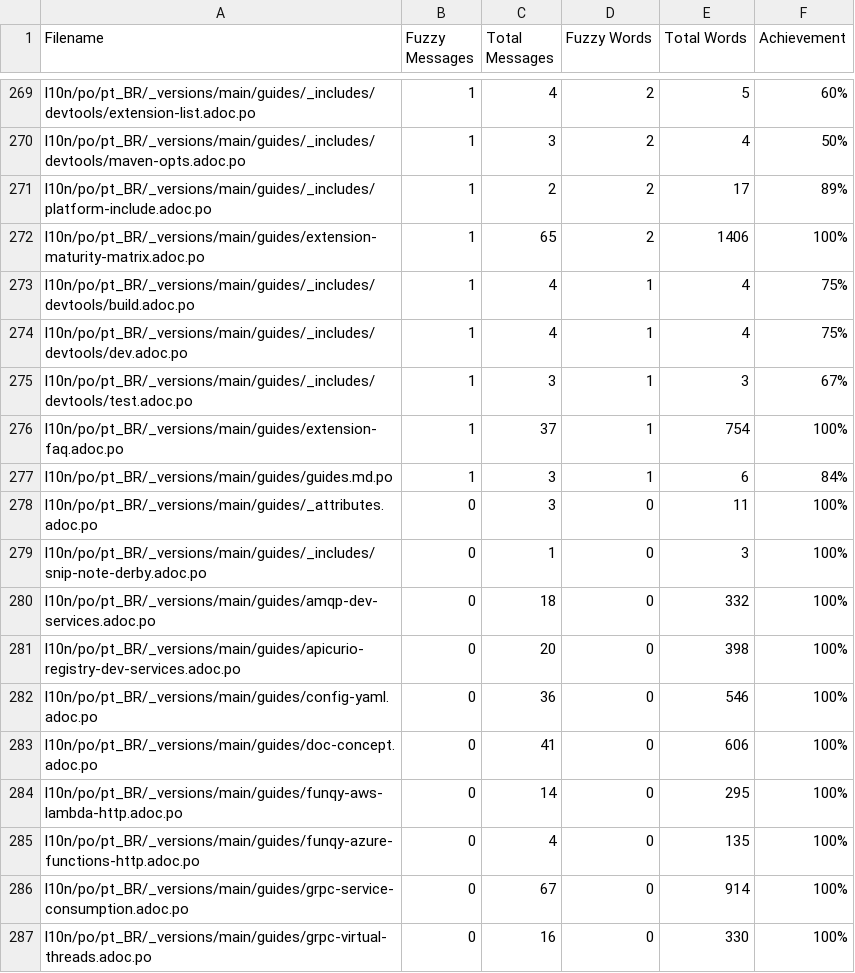
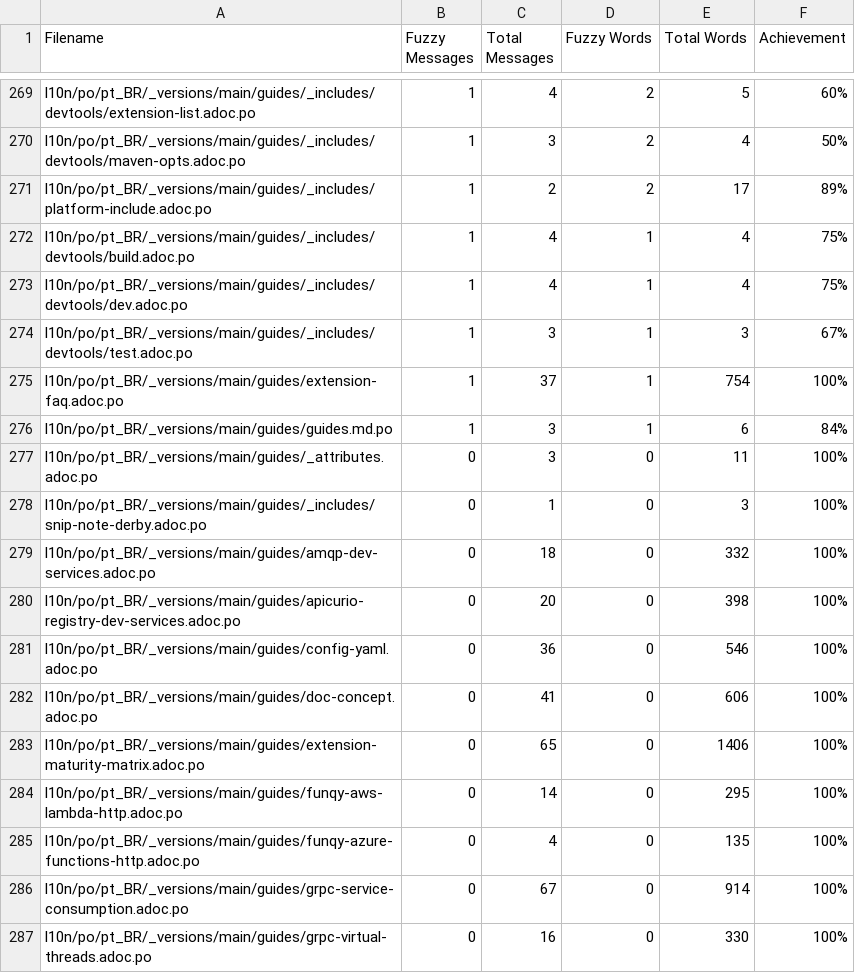
Before and after one commit to quarkusio/pt.quarkus.io, a CSV file: l10n/stats/main-guides-translation.csv, drawn as a sheet; only a part is shown, gaps mark what is left out; removed rows and columns are numbered as before the commit, all else as after; the diff names each change by its address in the sheet, - before the commit and + after, or states it on an @@ line.

Commit message:
Update translation stats

```diff
--- a/l10n/stats/main-guides-translation.csv
+++ b/l10n/stats/main-guides-translation.csv
-row 272: l10n/po/pt_BR/_versions/main/guides/extension-maturity-matrix.adoc.po | 1 | 65 | 2 | 1406 | 100%
+row 283: l10n/po/pt_BR/_versions/main/guides/extension-maturity-matrix.adoc.po | 0 | 65 | 0 | 1406 | 100%
```
